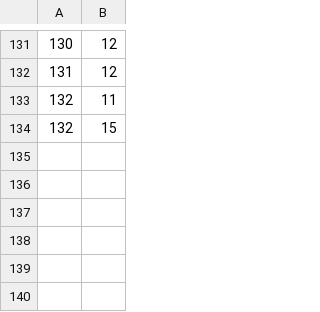
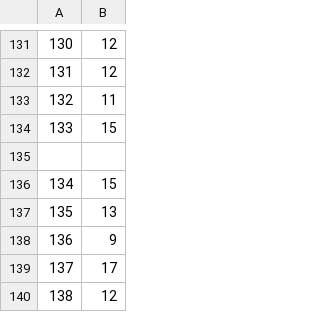
Before and after one commit to kirjs/just-some-numbers, a CSV file: atlasShrugged.csv, drawn as a sheet; only a part is shown, gaps mark what is left out; the diff names each change by its address in the sheet, - before the commit and + after, or states it on an @@ line.

Commit message:
2014-09-25

```diff
--- a/atlasShrugged.csv
+++ b/atlasShrugged.csv
@@ column A renumbered in row 134 @@
+row 135: (empty)
+row 136: 134 | 15
+row 137: 135 | 13
+row 138: 136 | 9
+row 139: 137 | 17
+row 140: 138 | 12
```
